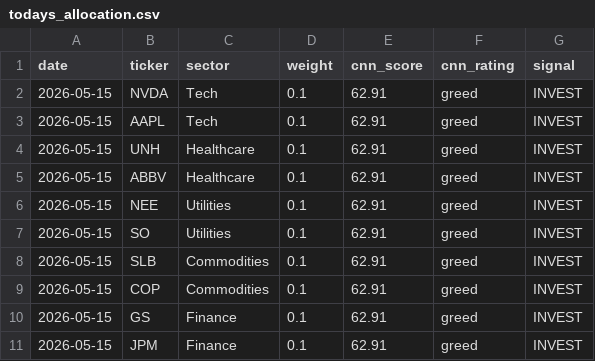
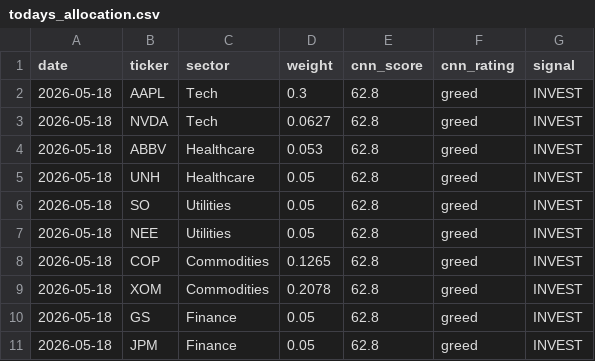
Before and after one commit to vkv23001/portfolio-optimization, a CSV file: outputs/todays_allocation.csv, drawn as a sheet.

```diff
--- a/outputs/todays_allocation.csv
+++ b/outputs/todays_allocation.csv
@@ -1,11 +1,11 @@
 date,ticker,sector,weight,cnn_score,cnn_rating,signal
-2026-05-15,NVDA,Tech,0.1,62.91,greed,INVEST
-2026-05-15,AAPL,Tech,0.1,62.91,greed,INVEST
-2026-05-15,UNH,Healthcare,0.1,62.91,greed,INVEST
-2026-05-15,ABBV,Healthcare,0.1,62.91,greed,INVEST
-2026-05-15,NEE,Utilities,0.1,62.91,greed,INVEST
-2026-05-15,SO,Utilities,0.1,62.91,greed,INVEST
-2026-05-15,SLB,Commodities,0.1,62.91,greed,INVEST
-2026-05-15,COP,Commodities,0.1,62.91,greed,INVEST
-2026-05-15,GS,Finance,0.1,62.91,greed,INVEST
-2026-05-15,JPM,Finance,0.1,62.91,greed,INVEST
+2026-05-18,AAPL,Tech,0.3,62.8,greed,INVEST
+2026-05-18,NVDA,Tech,0.0627,62.8,greed,INVEST
+2026-05-18,ABBV,Healthcare,0.053,62.8,greed,INVEST
+2026-05-18,UNH,Healthcare,0.05,62.8,greed,INVEST
+2026-05-18,SO,Utilities,0.05,62.8,greed,INVEST
+2026-05-18,NEE,Utilities,0.05,62.8,greed,INVEST
+2026-05-18,COP,Commodities,0.1265,62.8,greed,INVEST
+2026-05-18,XOM,Commodities,0.2078,62.8,greed,INVEST
+2026-05-18,GS,Finance,0.05,62.8,greed,INVEST
+2026-05-18,JPM,Finance,0.05,62.8,greed,INVEST
```
Also changed, not shown: outputs/portfolio_values.csv, outputs/summary.csv, 5 other files.
